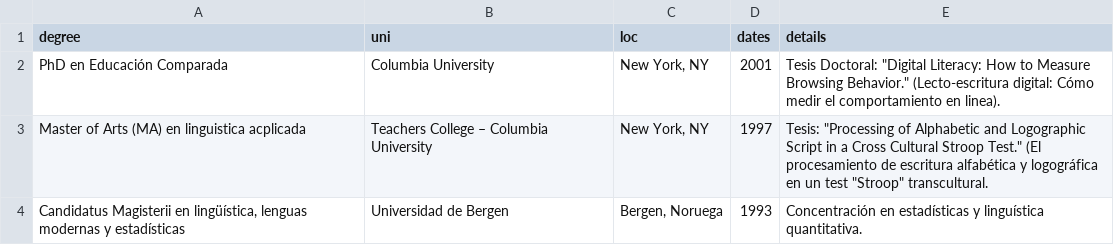
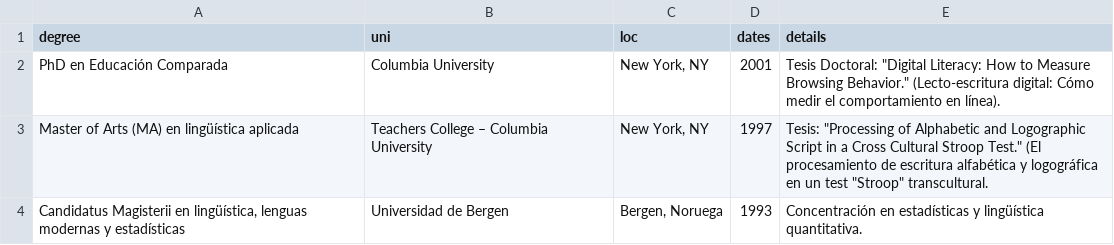
Before and after one commit to dietrichson/CV, a CSV file: CV/Dietrichson_education_spanish.csv, drawn as a sheet.

Commit message:
Updates to spanish version

```diff
--- a/CV/Dietrichson_education_spanish.csv
+++ b/CV/Dietrichson_education_spanish.csv
@@ -1,4 +1,4 @@
 degree,uni,loc,dates,details
-PhD en Educación Comparada,Columbia University,"New York, NY",2001,"Tesis Doctoral: ""Digital Literacy: How to Measure Browsing Behavior."" (Lecto-escritura digital: Cómo medir el comportamiento en linea)."
-Master of Arts (MA) en linguistica acplicada,Teachers College – Columbia University,"New York, NY",1997,"Tesis: ""Processing of Alphabetic and Logographic Script in a Cross Cultural Stroop Test."" (El procesamiento de escritura alfabética y logográfica en un test ""Stroop"" transcultural.  "
-"Candidatus Magisterii en lingüística, lenguas modernas y estadísticas",Universidad de Bergen,"Bergen, Noruega",1993,Concentración en estadísticas y linguística quantitativa.
+PhD en Educación Comparada,Columbia University,"New York, NY",2001,"Tesis Doctoral: ""Digital Literacy: How to Measure Browsing Behavior."" (Lecto-escritura digital: Cómo medir el comportamiento en línea)."
+Master of Arts (MA) en lingüística aplicada,Teachers College – Columbia University,"New York, NY",1997,"Tesis: ""Processing of Alphabetic and Logographic Script in a Cross Cultural Stroop Test."" (El procesamiento de escritura alfabética y logográfica en un test ""Stroop"" transcultural.  "
+"Candidatus Magisterii en lingüística, lenguas modernas y estadísticas",Universidad de Bergen,"Bergen, Noruega",1993,Concentración en estadísticas y lingüística quantitativa.
```
Also changed, not shown: 3 other files.
